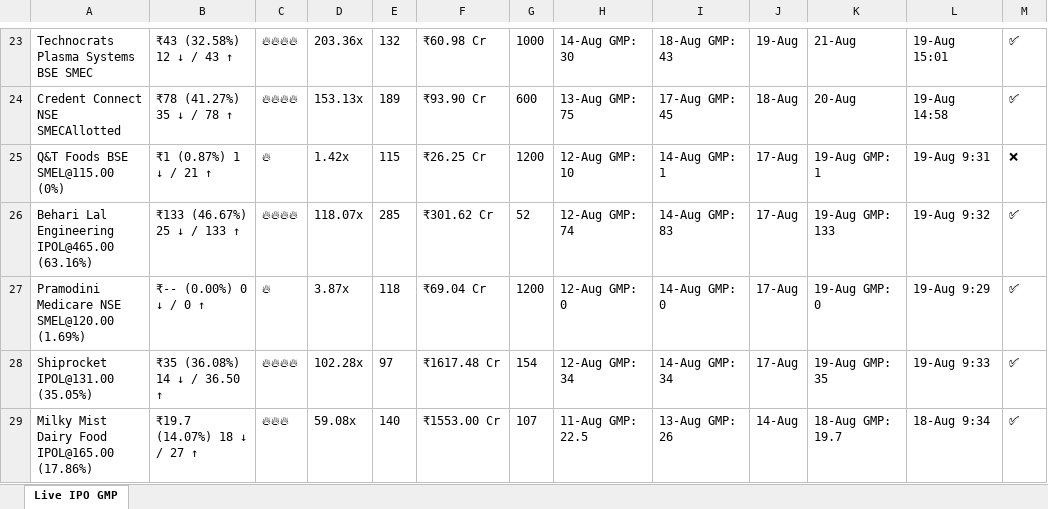
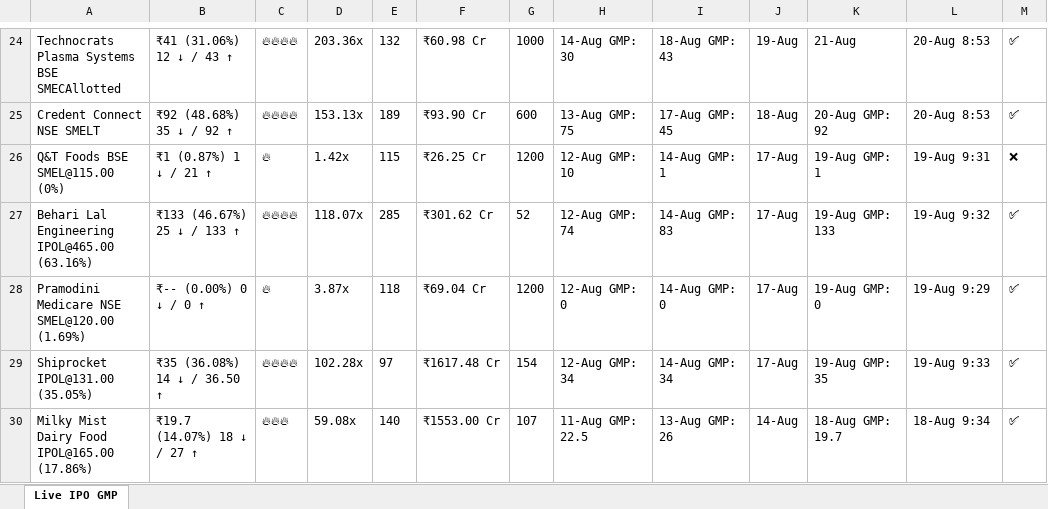
Before and after one commit to ayushpdkushwaha1/ipo-gmp-bot, an Excel workbook: files/gmp.xlsx, sheet Live IPO GMP, drawn as a sheet; only a part is shown, gaps mark what is left out; values as stored, in another font and other column widths than the file's, no borders; addresses are those after the commit; the diff covers the shown part only; the diff names each change by its address in the sheet, - before the commit and + after, or states it on an @@ line.

```diff
--- a/files/gmp.xlsx (sheet Live IPO GMP)
+++ b/files/gmp.xlsx (sheet Live IPO GMP)
-A24: Technocrats Plasma Systems BSE SMEC
+A24: Technocrats Plasma Systems BSE SMECAllotted
-B24: ₹43 (32.58%) 12 ↓ / 43 ↑
+B24: ₹41 (31.06%) 12 ↓ / 43 ↑
-L24: 19-Aug 15:01
+L24: 20-Aug 8:53
-A25: Credent Connect NSE SMECAllotted
+A25: Credent Connect NSE SMELT
-B25: ₹78 (41.27%) 35 ↓ / 78 ↑
+B25: ₹92 (48.68%) 35 ↓ / 92 ↑
-K25: 20-Aug
+K25: 20-Aug GMP: 92
-L25: 19-Aug 14:58
+L25: 20-Aug 8:53
```
Also changed, not shown: 2 added rows, 2 removed rows and 58 edited cells elsewhere in this sheet, files/Mainboard_IPOs.xlsx, files/SME_IPOs.xlsx, 2 other files.
